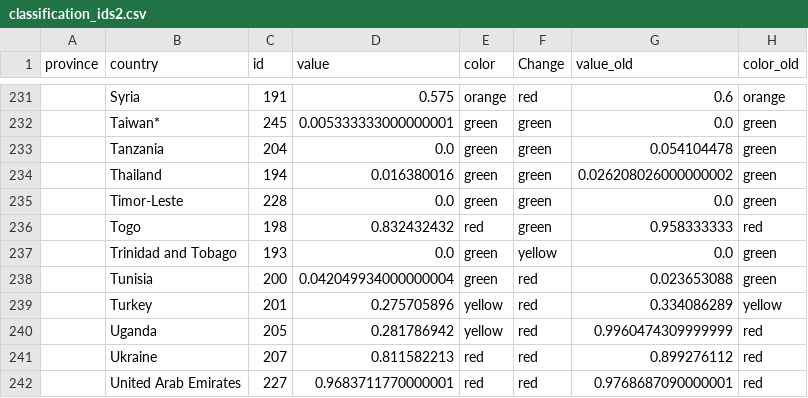
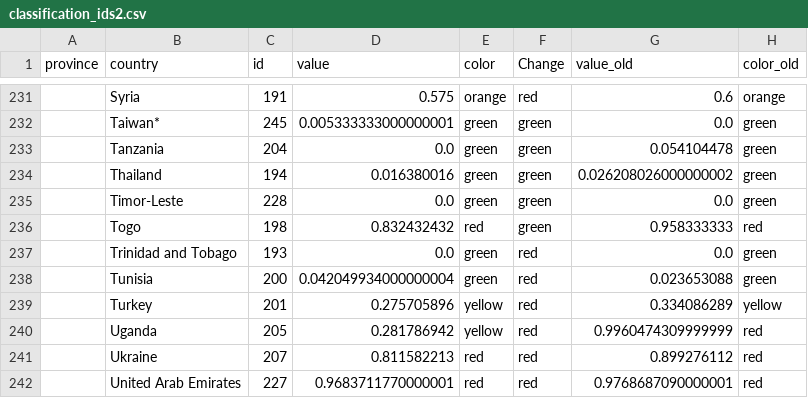
Before and after one commit to obuchel/COVID-19_map, a CSV file: classification_ids2.csv, drawn as a sheet; only a part is shown, gaps mark what is left out; the diff covers the shown part only; the diff names each change by its address in the sheet, - before the commit and + after, or states it on an @@ line.

```diff
--- a/classification_ids2.csv
+++ b/classification_ids2.csv
-F237 (Change): yellow
+F237 (Change): red
```
Also changed, not shown: 6 edited cells elsewhere in this file, 1 other file.
